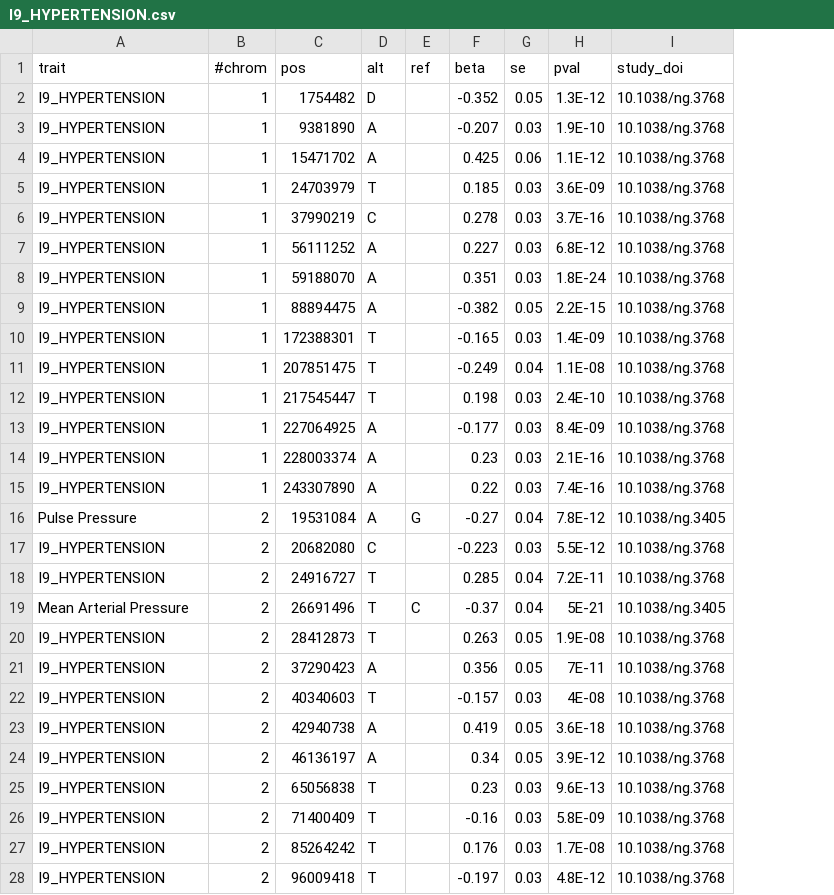
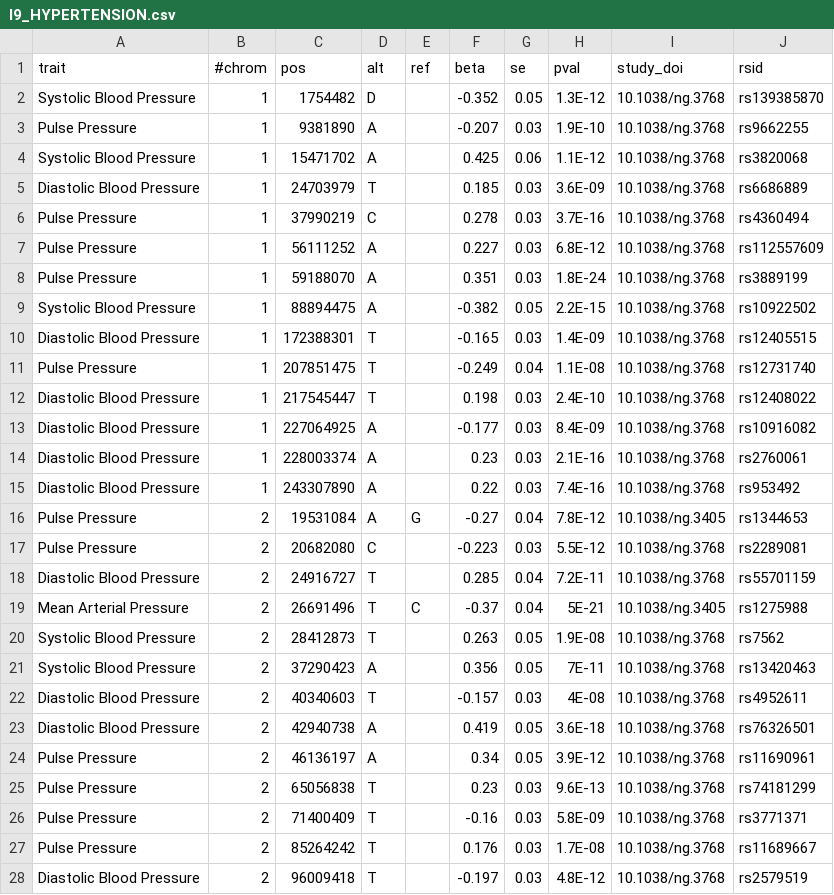
Before and after one commit to FINNGEN/betamatch-ext-data, a CSV file: data/I9_HYPERTENSION.csv, drawn as a sheet; only a part is shown; the diff covers the shown part only; the diff names each change by its address in the sheet, - before the commit and + after, or states it on an @@ line.

Commit message:
add hypertension traits, add rsids for hypertension vars

```diff
--- a/data/I9_HYPERTENSION.csv
+++ b/data/I9_HYPERTENSION.csv
+column J (rsid), rows 2-28: rs139385870 | rs9662255 | rs3820068 | rs6686889 | rs4360494 | rs112557609 | rs3889199 | rs10922502 | rs12405515 | rs12731740 | rs12408022 | rs10916082 | rs2760061 | rs953492 | rs1344653 | rs2289081 | rs55701159 | rs1275988 | rs7562 | rs13420463 | rs4952611 | rs76326501 | rs11690961 | rs74181299 | rs3771371 | rs11689667 | rs2579519
-A2 (trait): I9_HYPERTENSION
+A2 (trait): Systolic Blood Pressure
-A3 (trait): I9_HYPERTENSION
+A3 (trait): Pulse Pressure
-A4 (trait): I9_HYPERTENSION
+A4 (trait): Systolic Blood Pressure
-A5 (trait): I9_HYPERTENSION
+A5 (trait): Diastolic Blood Pressure
-A6:A8 (trait): I9_HYPERTENSION
+A6:A8 (trait): Pulse Pressure
-A9 (trait): I9_HYPERTENSION
+A9 (trait): Systolic Blood Pressure
-A10 (trait): I9_HYPERTENSION
+A10 (trait): Diastolic Blood Pressure
-A11 (trait): I9_HYPERTENSION
+A11 (trait): Pulse Pressure
-A12:A15 (trait): I9_HYPERTENSION
+A12:A15 (trait): Diastolic Blood Pressure
-A17 (trait): I9_HYPERTENSION
+A17 (trait): Pulse Pressure
-A18 (trait): I9_HYPERTENSION
+A18 (trait): Diastolic Blood Pressure
-A20:A21 (trait): I9_HYPERTENSION
+A20:A21 (trait): Systolic Blood Pressure
-A22:A23 (trait): I9_HYPERTENSION
+A22:A23 (trait): Diastolic Blood Pressure
-A24:A27 (trait): I9_HYPERTENSION
+A24:A27 (trait): Pulse Pressure
-A28 (trait): I9_HYPERTENSION
+A28 (trait): Diastolic Blood Pressure
```
Also changed, not shown: 86 edited cells elsewhere in this file.
